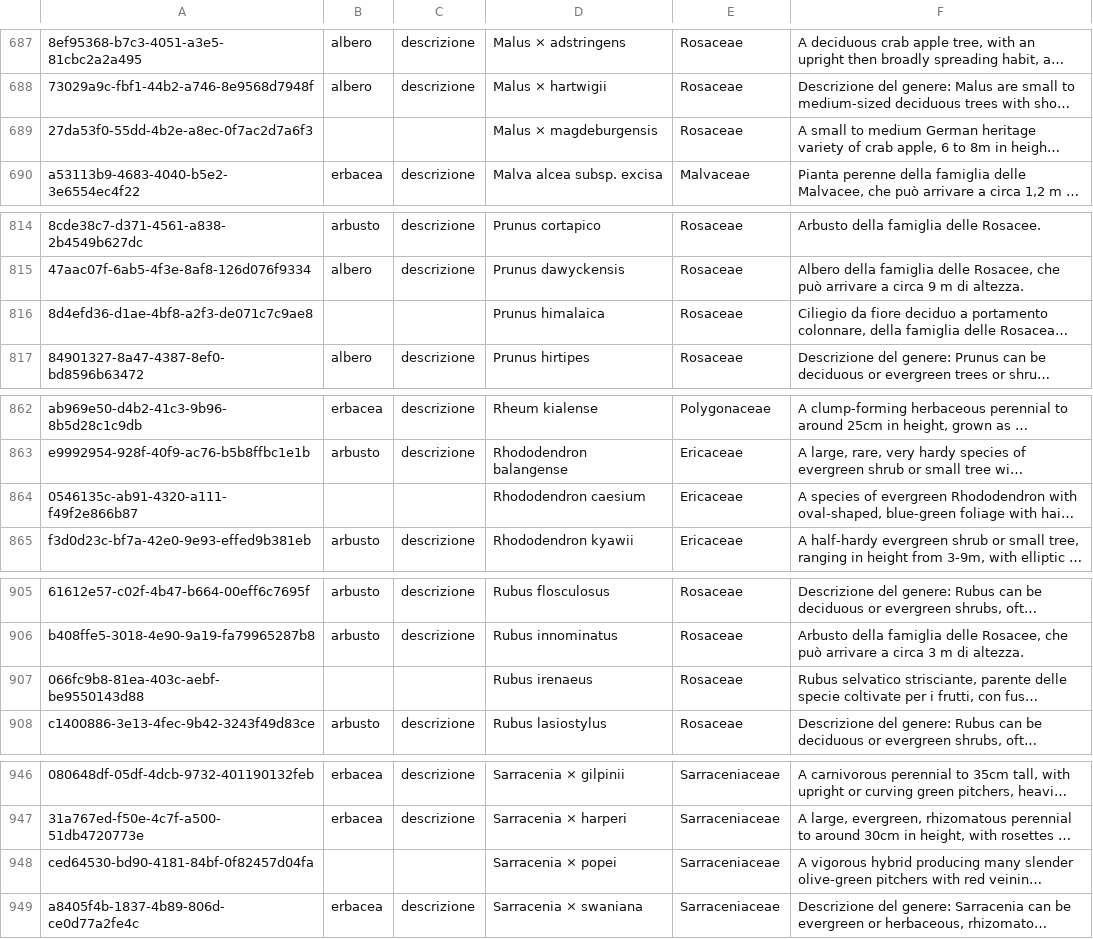
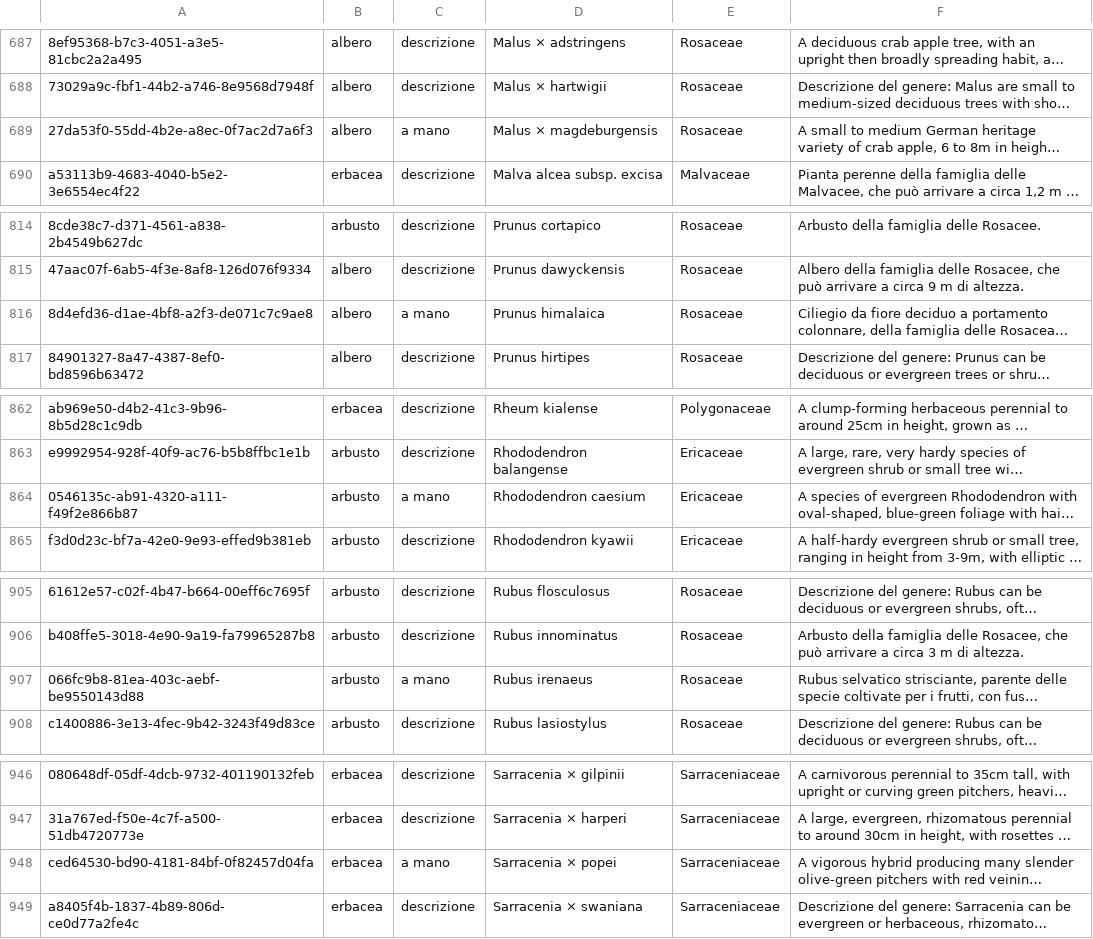
Before and after one commit to ziabetta84/giardino, a TSV file: scripts/immagini/dati/forme.tsv, drawn as a sheet; only a part is shown, gaps mark what is left out; long unchanged cells end in …; the diff covers the shown part only; the diff names each change by its address in the sheet, - before the commit and + after, or states it on an @@ line.

```diff
--- a/scripts/immagini/dati/forme.tsv
+++ b/scripts/immagini/dati/forme.tsv
-B689: (empty)
+B689: albero
-C689: (empty)
+C689: a mano
-B816: (empty)
+B816: albero
-C816: (empty)
+C816: a mano
-B864: (empty)
+B864: arbusto
-C864: (empty)
+C864: a mano
-B907: (empty)
+B907: arbusto
-C907: (empty)
+C907: a mano
-B948: (empty)
+B948: erbacea
-C948: (empty)
+C948: a mano
```
Also changed, not shown: 18 edited cells elsewhere in this file, 2 other files.
